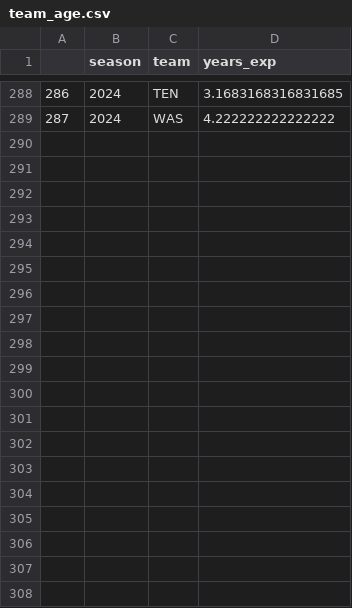
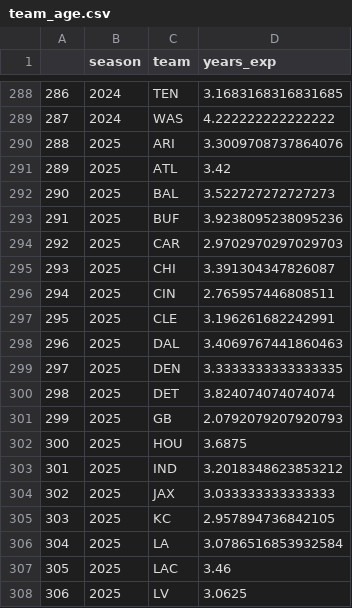
Before and after one commit to A-Peoples/NFL_Team_Penalties, a CSV file: team_age.csv, drawn as a sheet; only a part is shown, gaps mark what is left out; the diff covers the shown part only.

```diff
--- a/team_age.csv
+++ b/team_age.csv
@@ -289 +289,20 @@
 287,2024,WAS,4.222222222222222
+288,2025,ARI,3.3009708737864076
+289,2025,ATL,3.42
+290,2025,BAL,3.522727272727273
+291,2025,BUF,3.9238095238095236
+292,2025,CAR,2.9702970297029703
+293,2025,CHI,3.391304347826087
+294,2025,CIN,2.765957446808511
+295,2025,CLE,3.196261682242991
+296,2025,DAL,3.4069767441860463
+297,2025,DEN,3.3333333333333335
+298,2025,DET,3.824074074074074
+299,2025,GB,2.0792079207920793
+300,2025,HOU,3.6875
+301,2025,IND,3.2018348623853212
+302,2025,JAX,3.033333333333333
+303,2025,KC,2.957894736842105
+304,2025,LA,3.0786516853932584
+305,2025,LAC,3.46
+306,2025,LV,3.0625
```
Also changed, not shown: 13 added rows elsewhere in this file, penalty_count.csv.
